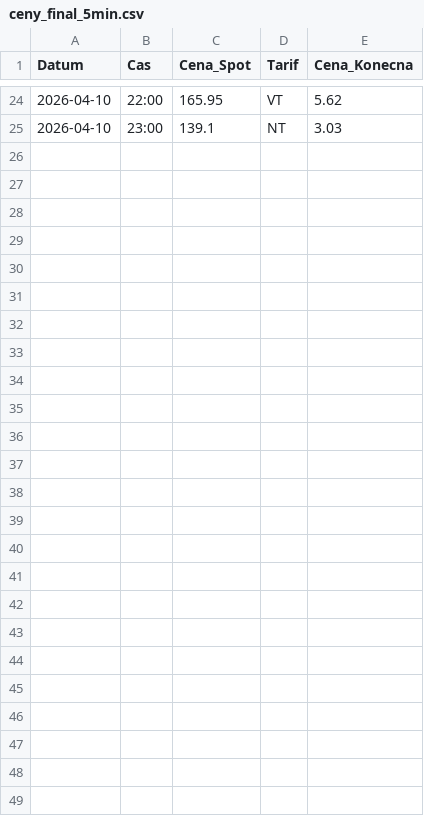
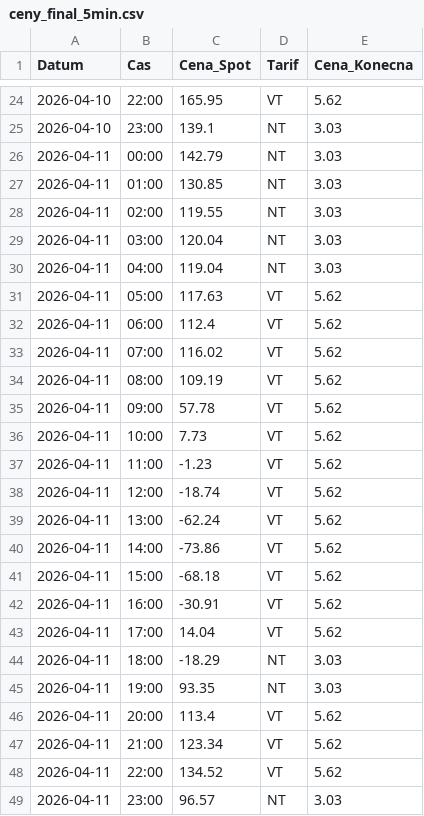
Before and after one commit to bytdvorce/chalupa-ote-monitor, a CSV file: ceny_final_5min.csv, drawn as a sheet; only a part is shown, gaps mark what is left out.

```diff
--- a/ceny_final_5min.csv
+++ b/ceny_final_5min.csv
@@ -25 +25,25 @@
 "2026-04-10";"23:00";"139.1";"NT";"3.03"
+"2026-04-11";"00:00";"142.79";"NT";"3.03"
+"2026-04-11";"01:00";"130.85";"NT";"3.03"
+"2026-04-11";"02:00";"119.55";"NT";"3.03"
+"2026-04-11";"03:00";"120.04";"NT";"3.03"
+"2026-04-11";"04:00";"119.04";"NT";"3.03"
+"2026-04-11";"05:00";"117.63";"VT";"5.62"
+"2026-04-11";"06:00";"112.4";"VT";"5.62"
+"2026-04-11";"07:00";"116.02";"VT";"5.62"
+"2026-04-11";"08:00";"109.19";"VT";"5.62"
+"2026-04-11";"09:00";"57.78";"VT";"5.62"
+"2026-04-11";"10:00";"7.73";"VT";"5.62"
+"2026-04-11";"11:00";"-1.23";"VT";"5.62"
+"2026-04-11";"12:00";"-18.74";"VT";"5.62"
+"2026-04-11";"13:00";"-62.24";"VT";"5.62"
+"2026-04-11";"14:00";"-73.86";"VT";"5.62"
+"2026-04-11";"15:00";"-68.18";"VT";"5.62"
+"2026-04-11";"16:00";"-30.91";"VT";"5.62"
+"2026-04-11";"17:00";"14.04";"VT";"5.62"
+"2026-04-11";"18:00";"-18.29";"NT";"3.03"
+"2026-04-11";"19:00";"93.35";"NT";"3.03"
+"2026-04-11";"20:00";"113.4";"VT";"5.62"
+"2026-04-11";"21:00";"123.34";"VT";"5.62"
+"2026-04-11";"22:00";"134.52";"VT";"5.62"
+"2026-04-11";"23:00";"96.57";"NT";"3.03"
```
